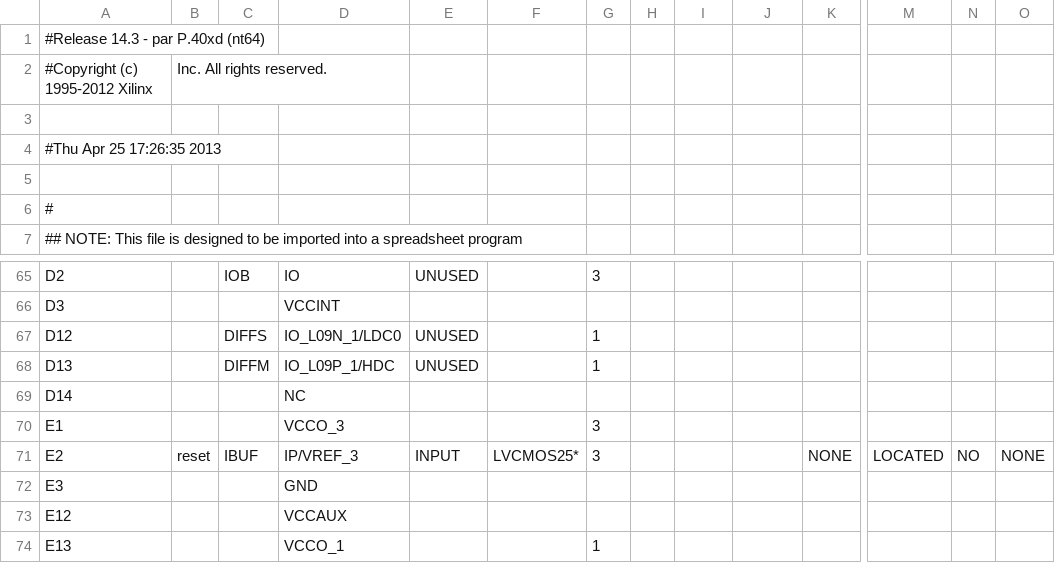
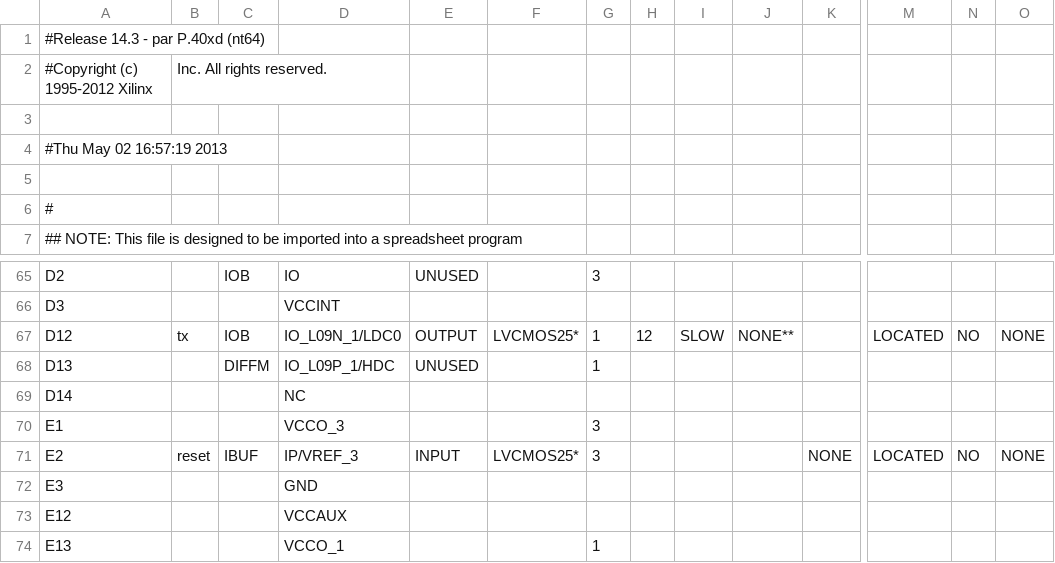
Before and after one commit to Lauszus/Basys2, a CSV file: VendingMachine/xilinx/vending_machine/vending_machine_pad.csv, drawn as a sheet; only a part is shown, gaps mark what is left out; the diff names each change by its address in the sheet, - before the commit and + after, or states it on an @@ line.

```diff
--- a/VendingMachine/xilinx/vending_machine/vending_machine_pad.csv
+++ b/VendingMachine/xilinx/vending_machine/vending_machine_pad.csv
-A4: #Thu Apr 25 17:26:35 2013
+A4: #Thu May 02 16:57:19 2013
-B67: (empty)
+B67: tx
-C67: DIFFS
+C67: IOB
-E67: UNUSED
+E67: OUTPUT
-F67: (empty)
+F67: LVCMOS25*
-H67: (empty)
+H67: 12
-I67: (empty)
+I67: SLOW
-J67: (empty)
+J67: NONE**
-M67: (empty)
+M67: LOCATED
-N67: (empty)
+N67: NO
-O67: (empty)
+O67: NONE
```
Also changed, not shown: 40 other files.
